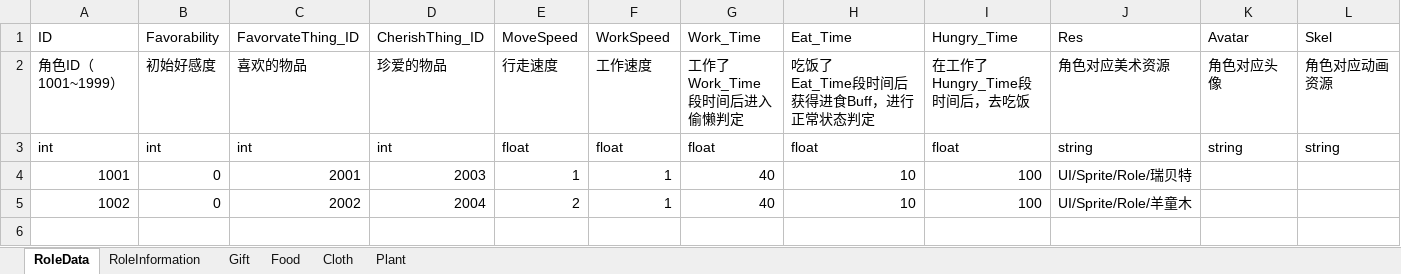
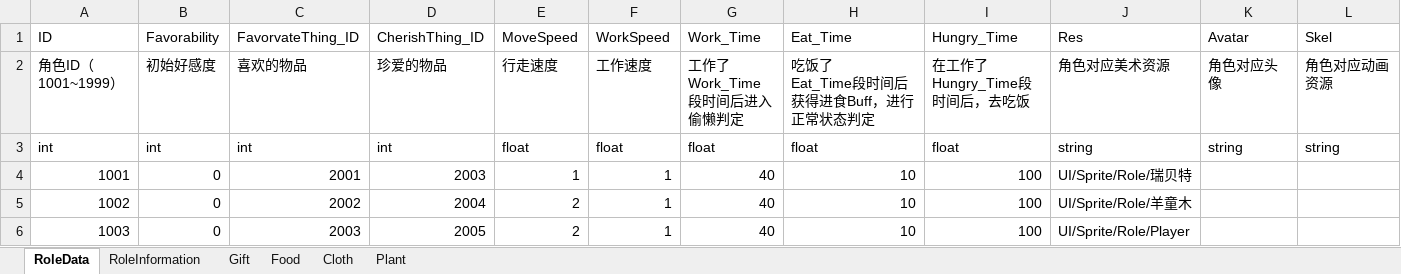
Before and after one commit to cm30003/FocusProjection, an Excel workbook: Assets/Editor/Data_Table.xlsx, sheet RoleData, drawn as a sheet; values as stored, in another font and other column widths than the file's, no borders; the diff names each change by its address in the sheet, - before the commit and + after, or states it on an @@ line.

```diff
--- a/Assets/Editor/Data_Table.xlsx (sheet RoleData)
+++ b/Assets/Editor/Data_Table.xlsx (sheet RoleData)
+row 6: 1003 | 0 | 2003 | 2005 | 2 | 1 | 40 | 10 | 100 | UI/Sprite/Role/Player
```
Also changed, not shown: sheet RoleInformation, 29 other files.
